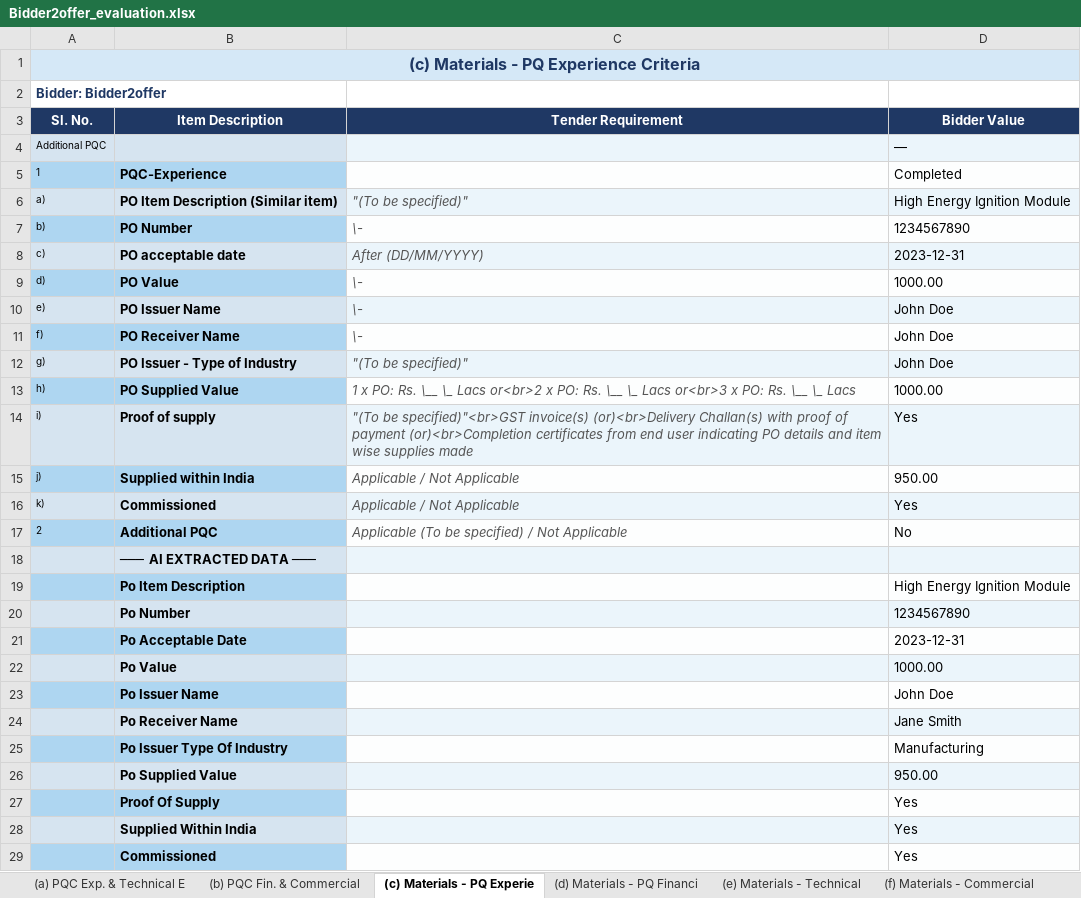
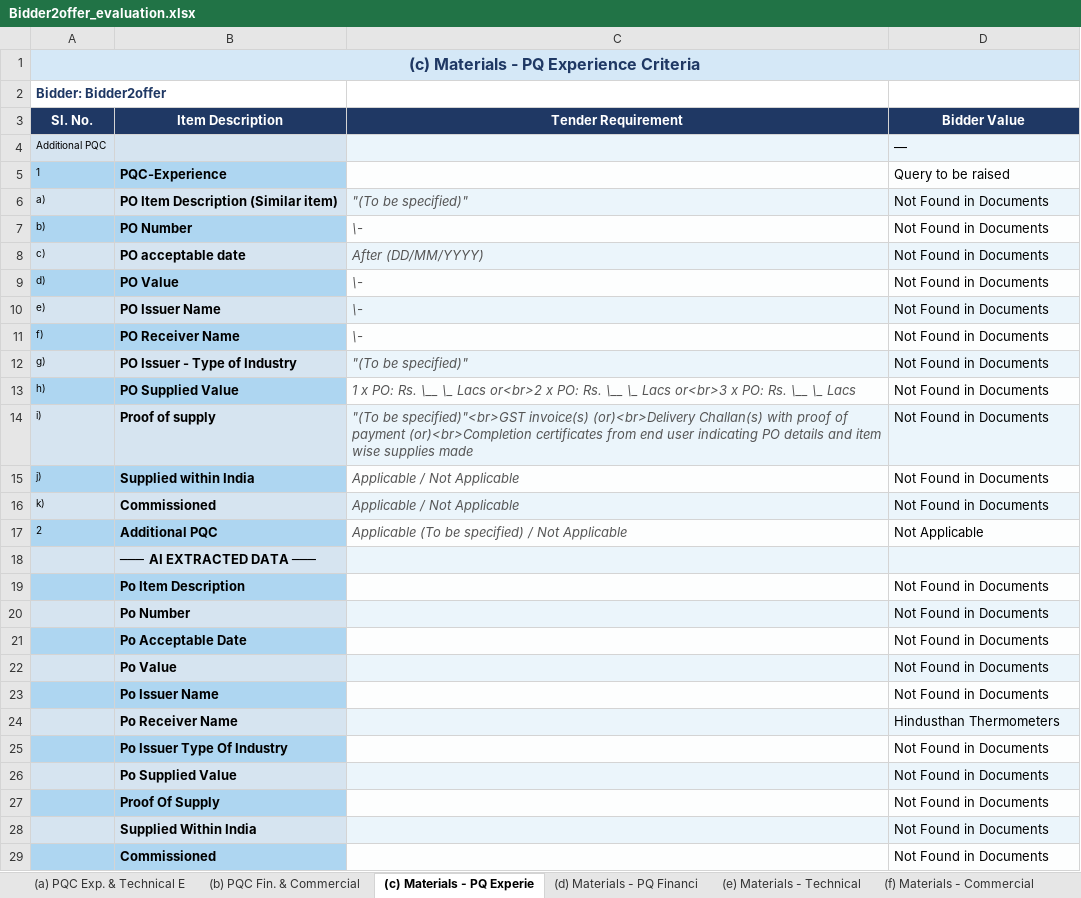
Before and after one commit to Pradeep20056/Ragbased-chat--system, an Excel workbook: Bidder2offerevaluation/Bidder2offer_evaluation.xlsx, sheet (c) Materials - PQ Experie, drawn as a sheet; only a part is shown; values as stored, in another font and other column widths than the file's, no borders; the diff covers the shown part only; the diff names each change by its address in the sheet, - before the commit and + after, or states it on an @@ line.

```diff
--- a/Bidder2offerevaluation/Bidder2offer_evaluation.xlsx (sheet (c) Materials - PQ Experie)
+++ b/Bidder2offerevaluation/Bidder2offer_evaluation.xlsx (sheet (c) Materials - PQ Experie)
-D5 (Bidder Value): Completed
+D5 (Bidder Value): Query to be raised
-D6 (Bidder Value): High Energy Ignition Module
+D6 (Bidder Value): Not Found in Documents
-D7 (Bidder Value): 1234567890
+D7 (Bidder Value): Not Found in Documents
-D8 (Bidder Value): 2023-12-31
+D8 (Bidder Value): Not Found in Documents
-D9 (Bidder Value): 1000.00
+D9 (Bidder Value): Not Found in Documents
-D10:D12 (Bidder Value): John Doe
+D10:D12 (Bidder Value): Not Found in Documents
-D13 (Bidder Value): 1000.00
+D13 (Bidder Value): Not Found in Documents
-D14 (Bidder Value): Yes
+D14 (Bidder Value): Not Found in Documents
-D15 (Bidder Value): 950.00
+D15 (Bidder Value): Not Found in Documents
-D16 (Bidder Value): Yes
+D16 (Bidder Value): Not Found in Documents
-D17 (Bidder Value): No
+D17 (Bidder Value): Not Applicable
-D19 (Bidder Value): High Energy Ignition Module
+D19 (Bidder Value): Not Found in Documents
-D20 (Bidder Value): 1234567890
+D20 (Bidder Value): Not Found in Documents
-D21 (Bidder Value): 2023-12-31
+D21 (Bidder Value): Not Found in Documents
-D22 (Bidder Value): 1000.00
+D22 (Bidder Value): Not Found in Documents
-D23 (Bidder Value): John Doe
+D23 (Bidder Value): Not Found in Documents
-D24 (Bidder Value): Jane Smith
+D24 (Bidder Value): Hindusthan Thermometers
-D25 (Bidder Value): Manufacturing
+D25 (Bidder Value): Not Found in Documents
-D26 (Bidder Value): 950.00
+D26 (Bidder Value): Not Found in Documents
-D27:D29 (Bidder Value): Yes
+D27:D29 (Bidder Value): Not Found in Documents
```
Also changed, not shown: 4 edited cells elsewhere in this sheet, sheet (b) PQC Fin. & Commercial, sheet (f) Materials - Commercial, sheet (a) PQC Exp. & Technical E, sheet (d) Materials - PQ Financi, sheet (e) Materials - Technical, 29 other files.
